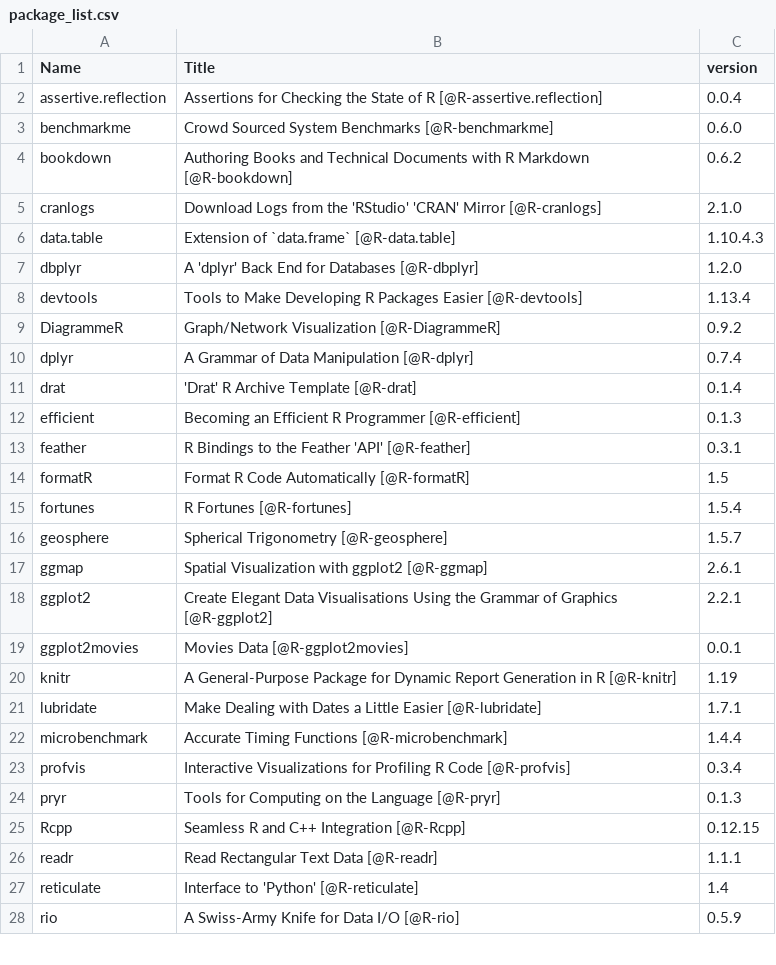
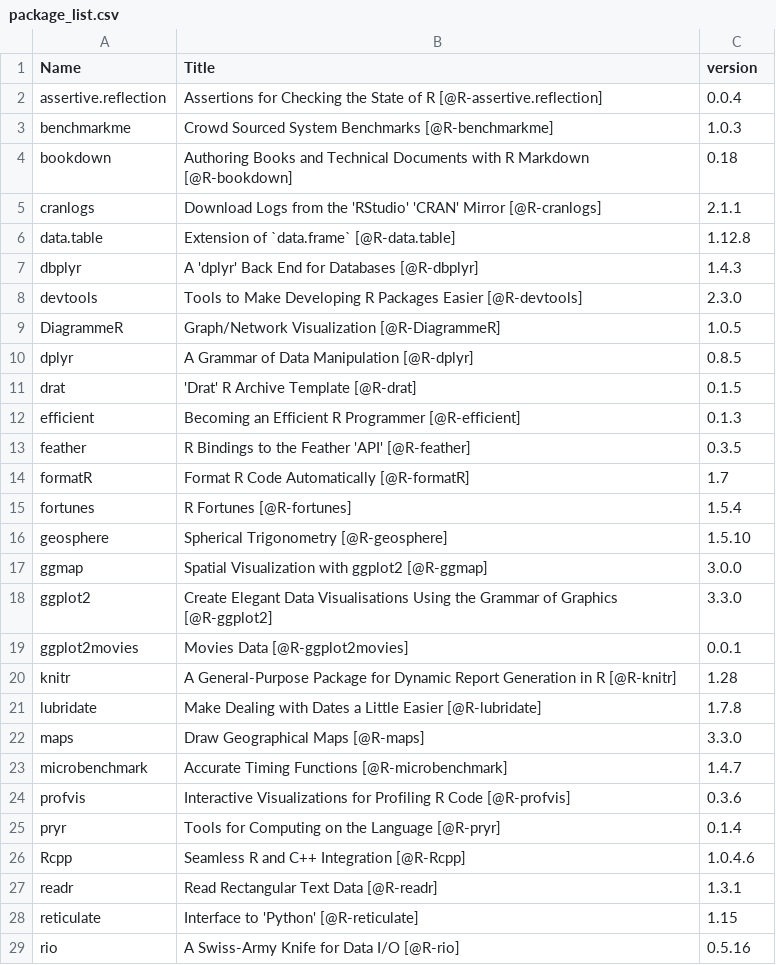
Before and after one commit to csgillespie/efficientR, a CSV file: extdata/package_list.csv, drawn as a sheet; only a part is shown; the diff covers the shown part only.

Commit message:
Update Package list

```diff
--- a/extdata/package_list.csv
+++ b/extdata/package_list.csv
@@ -2,27 +2,28 @@
 "assertive.reflection","Assertions for Checking the State of R [@R-assertive.reflection]","0.0.4"
-"benchmarkme","Crowd Sourced System Benchmarks [@R-benchmarkme]","0.6.0"
-"bookdown","Authoring Books and Technical Documents with R Markdown [@R-bookdown]","0.6.2"
-"cranlogs","Download Logs from the 'RStudio' 'CRAN' Mirror [@R-cranlogs]","2.1.0"
-"data.table","Extension of `data.frame` [@R-data.table]","1.10.4.3"
-"dbplyr","A 'dplyr' Back End for Databases [@R-dbplyr]","1.2.0"
-"devtools","Tools to Make Developing R Packages Easier [@R-devtools]","1.13.4"
-"DiagrammeR","Graph/Network Visualization [@R-DiagrammeR]","0.9.2"
-"dplyr","A Grammar of Data Manipulation [@R-dplyr]","0.7.4"
-"drat","'Drat' R Archive Template [@R-drat]","0.1.4"
+"benchmarkme","Crowd Sourced System Benchmarks [@R-benchmarkme]","1.0.3"
+"bookdown","Authoring Books and Technical Documents with R Markdown [@R-bookdown]","0.18"
+"cranlogs","Download Logs from the 'RStudio' 'CRAN' Mirror [@R-cranlogs]","2.1.1"
+"data.table","Extension of `data.frame` [@R-data.table]","1.12.8"
+"dbplyr","A 'dplyr' Back End for Databases [@R-dbplyr]","1.4.3"
+"devtools","Tools to Make Developing R Packages Easier [@R-devtools]","2.3.0"
+"DiagrammeR","Graph/Network Visualization [@R-DiagrammeR]","1.0.5"
+"dplyr","A Grammar of Data Manipulation [@R-dplyr]","0.8.5"
+"drat","'Drat' R Archive Template [@R-drat]","0.1.5"
 "efficient","Becoming an Efficient R Programmer [@R-efficient]","0.1.3"
-"feather","R Bindings to the Feather 'API' [@R-feather]","0.3.1"
-"formatR","Format R Code Automatically [@R-formatR]","1.5"
+"feather","R Bindings to the Feather 'API' [@R-feather]","0.3.5"
+"formatR","Format R Code Automatically [@R-formatR]","1.7"
 "fortunes","R Fortunes [@R-fortunes]","1.5.4"
-"geosphere","Spherical Trigonometry [@R-geosphere]","1.5.7"
-"ggmap","Spatial Visualization with ggplot2 [@R-ggmap]","2.6.1"
-"ggplot2","Create Elegant Data Visualisations Using the Grammar of Graphics [@R-ggplot2]","2.2.1"
+"geosphere","Spherical Trigonometry [@R-geosphere]","1.5.10"
+"ggmap","Spatial Visualization with ggplot2 [@R-ggmap]","3.0.0"
+"ggplot2","Create Elegant Data Visualisations Using the Grammar of Graphics [@R-ggplot2]","3.3.0"
 "ggplot2movies","Movies Data [@R-ggplot2movies]","0.0.1"
-"knitr","A General-Purpose Package for Dynamic Report Generation in R [@R-knitr]","1.19"
-"lubridate","Make Dealing with Dates a Little Easier [@R-lubridate]","1.7.1"
-"microbenchmark","Accurate Timing Functions [@R-microbenchmark]","1.4.4"
-"profvis","Interactive Visualizations for Profiling R Code [@R-profvis]","0.3.4"
-"pryr","Tools for Computing on the Language [@R-pryr]","0.1.3"
-"Rcpp","Seamless R and C++ Integration [@R-Rcpp]","0.12.15"
-"readr","Read Rectangular Text Data [@R-readr]","1.1.1"
-"reticulate","Interface to 'Python' [@R-reticulate]","1.4"
-"rio","A Swiss-Army Knife for Data I/O [@R-rio]","0.5.9"
+"knitr","A General-Purpose Package for Dynamic Report Generation in R [@R-knitr]","1.28"
+"lubridate","Make Dealing with Dates a Little Easier [@R-lubridate]","1.7.8"
+"maps","Draw Geographical Maps [@R-maps]","3.3.0"
+"microbenchmark","Accurate Timing Functions [@R-microbenchmark]","1.4.7"
+"profvis","Interactive Visualizations for Profiling R Code [@R-profvis]","0.3.6"
+"pryr","Tools for Computing on the Language [@R-pryr]","0.1.4"
+"Rcpp","Seamless R and C++ Integration [@R-Rcpp]","1.0.4.6"
+"readr","Read Rectangular Text Data [@R-readr]","1.3.1"
+"reticulate","Interface to 'Python' [@R-reticulate]","1.15"
+"rio","A Swiss-Army Knife for Data I/O [@R-rio]","0.5.16"
```
Also changed, not shown: 5 edited cells elsewhere in this file, 1 other file.
